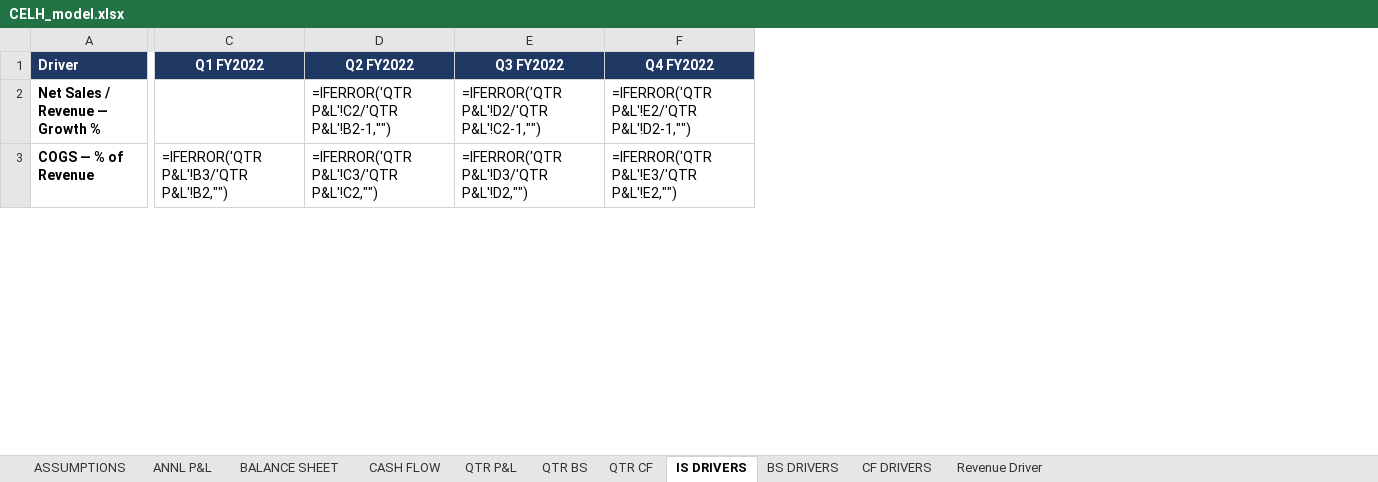
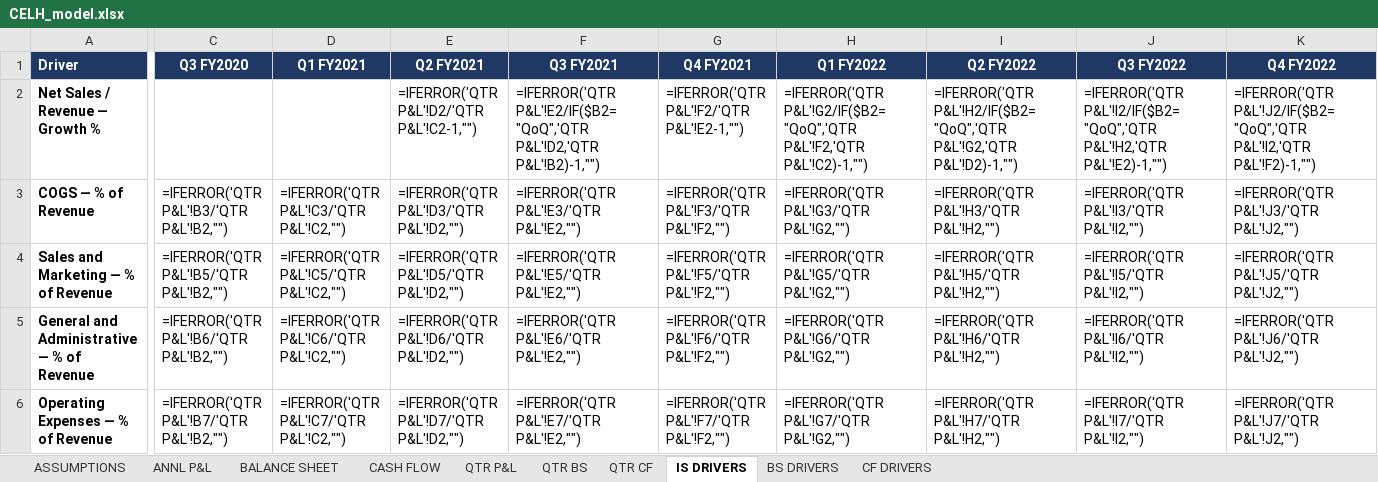
Before and after one commit to grodino12/grodino_brain, an Excel workbook: Knowledge/Model Outputs/CELH/CELH_model.xlsx, sheet IS DRIVERS, drawn as a sheet; only a part is shown, gaps mark what is left out; values as stored, in another font and other column widths than the file's, no borders; formulas without a stored value are shown as written; addresses are those after the commit; rows hold the shown columns only; the diff covers the shown part only; the diff names each change by its address in the sheet, - before the commit and + after, or states it on an @@ line.

```diff
--- a/Knowledge/Model Outputs/CELH/CELH_model.xlsx (sheet IS DRIVERS)
+++ b/Knowledge/Model Outputs/CELH/CELH_model.xlsx (sheet IS DRIVERS)
-sheet tab: Revenue Driver
+column C (Q3 FY2020), row 3: =IFERROR('QTR P&L'!B3/'QTR P&L'!B2,"")
+column D (Q1 FY2021), row 3: =IFERROR('QTR P&L'!C3/'QTR P&L'!C2,"")
+column E (Q2 FY2021), rows 2-3: =IFERROR('QTR P&L'!D2/'QTR P&L'!C2-1,"") | =IFERROR('QTR P&L'!D3/'QTR P&L'!D2,"")
+column F (Q3 FY2021), rows 2-3: =IFERROR('QTR P&L'!E2/IF($B2="QoQ",'QTR P&L'!D2,'QTR P&L'!B2)-1,"") | =IFERROR('QTR P&L'!E3/'QTR P&L'!E2,"")
+column G (Q4 FY2021), rows 2-3: =IFERROR('QTR P&L'!F2/'QTR P&L'!E2-1,"") | =IFERROR('QTR P&L'!F3/'QTR P&L'!F2,"")
-H2 (Q1 FY2022): (empty)
+H2 (Q1 FY2022): =IFERROR('QTR P&L'!G2/IF($B2="QoQ",'QTR P&L'!F2,'QTR P&L'!C2)-1,"")
-I2 (Q2 FY2022): =IFERROR('QTR P&L'!C2/'QTR P&L'!B2-1,"")
+I2 (Q2 FY2022): =IFERROR('QTR P&L'!H2/IF($B2="QoQ",'QTR P&L'!G2,'QTR P&L'!D2)-1,"")
-J2 (Q3 FY2022): =IFERROR('QTR P&L'!D2/'QTR P&L'!C2-1,"")
+J2 (Q3 FY2022): =IFERROR('QTR P&L'!I2/IF($B2="QoQ",'QTR P&L'!H2,'QTR P&L'!E2)-1,"")
-K2 (Q4 FY2022): =IFERROR('QTR P&L'!E2/'QTR P&L'!D2-1,"")
+K2 (Q4 FY2022): =IFERROR('QTR P&L'!J2/IF($B2="QoQ",'QTR P&L'!I2,'QTR P&L'!F2)-1,"")
-H3 (Q1 FY2022): =IFERROR('QTR P&L'!B3/'QTR P&L'!B2,"")
+H3 (Q1 FY2022): =IFERROR('QTR P&L'!G3/'QTR P&L'!G2,"")
-I3 (Q2 FY2022): =IFERROR('QTR P&L'!C3/'QTR P&L'!C2,"")
+I3 (Q2 FY2022): =IFERROR('QTR P&L'!H3/'QTR P&L'!H2,"")
-J3 (Q3 FY2022): =IFERROR('QTR P&L'!D3/'QTR P&L'!D2,"")
+J3 (Q3 FY2022): =IFERROR('QTR P&L'!I3/'QTR P&L'!I2,"")
-K3 (Q4 FY2022): =IFERROR('QTR P&L'!E3/'QTR P&L'!E2,"")
+K3 (Q4 FY2022): =IFERROR('QTR P&L'!J3/'QTR P&L'!J2,"")
+row 4: Sales and Marketing — % of Revenue | =IFERROR('QTR P&L'!B5/'QTR P&L'!B2,"") | =IFERROR('QTR P&L'!C5/'QTR P&L'!C2,"") | =IFERROR('QTR P&L'!D5/'QTR P&L'!D2,"") | =IFERROR('QTR P&L'!E5/'QTR P&L'!E2,"") | =IFERROR('QTR P&L'!F5/'QTR P&L'!F2,"") | =IFERROR('QTR P&L'!G5/'QTR P&L'!G2,"") | =IFERROR('QTR P&L'!H5/'QTR P&L'!H2,"") | =IFERROR('QTR P&L'!I5/'QTR P&L'!I2,"") | =IFERROR('QTR P&L'!J5/'QTR P&L'!J2,"")
+row 5: General and Administrative — % of Revenue | =IFERROR('QTR P&L'!B6/'QTR P&L'!B2,"") | =IFERROR('QTR P&L'!C6/'QTR P&L'!C2,"") | =IFERROR('QTR P&L'!D6/'QTR P&L'!D2,"") | =IFERROR('QTR P&L'!E6/'QTR P&L'!E2,"") | =IFERROR('QTR P&L'!F6/'QTR P&L'!F2,"") | =IFERROR('QTR P&L'!G6/'QTR P&L'!G2,"") | =IFERROR('QTR P&L'!H6/'QTR P&L'!H2,"") | =IFERROR('QTR P&L'!I6/'QTR P&L'!I2,"") | =IFERROR('QTR P&L'!J6/'QTR P&L'!J2,"")
+row 6: Operating Expenses — % of Revenue | =IFERROR('QTR P&L'!B7/'QTR P&L'!B2,"") | =IFERROR('QTR P&L'!C7/'QTR P&L'!C2,"") | =IFERROR('QTR P&L'!D7/'QTR P&L'!D2,"") | =IFERROR('QTR P&L'!E7/'QTR P&L'!E2,"") | =IFERROR('QTR P&L'!F7/'QTR P&L'!F2,"") | =IFERROR('QTR P&L'!G7/'QTR P&L'!G2,"") | =IFERROR('QTR P&L'!H7/'QTR P&L'!H2,"") | =IFERROR('QTR P&L'!I7/'QTR P&L'!I2,"") | =IFERROR('QTR P&L'!J7/'QTR P&L'!J2,"")
```
Also changed, not shown: 1 added row, 16 removed rows and 316 edited cells elsewhere in this sheet, sheet QTR CF, sheet QTR BS, sheet BS DRIVERS, sheet CF DRIVERS, sheet QTR P&L, sheet CASH FLOW, 2 more sheets, 20 other files.
